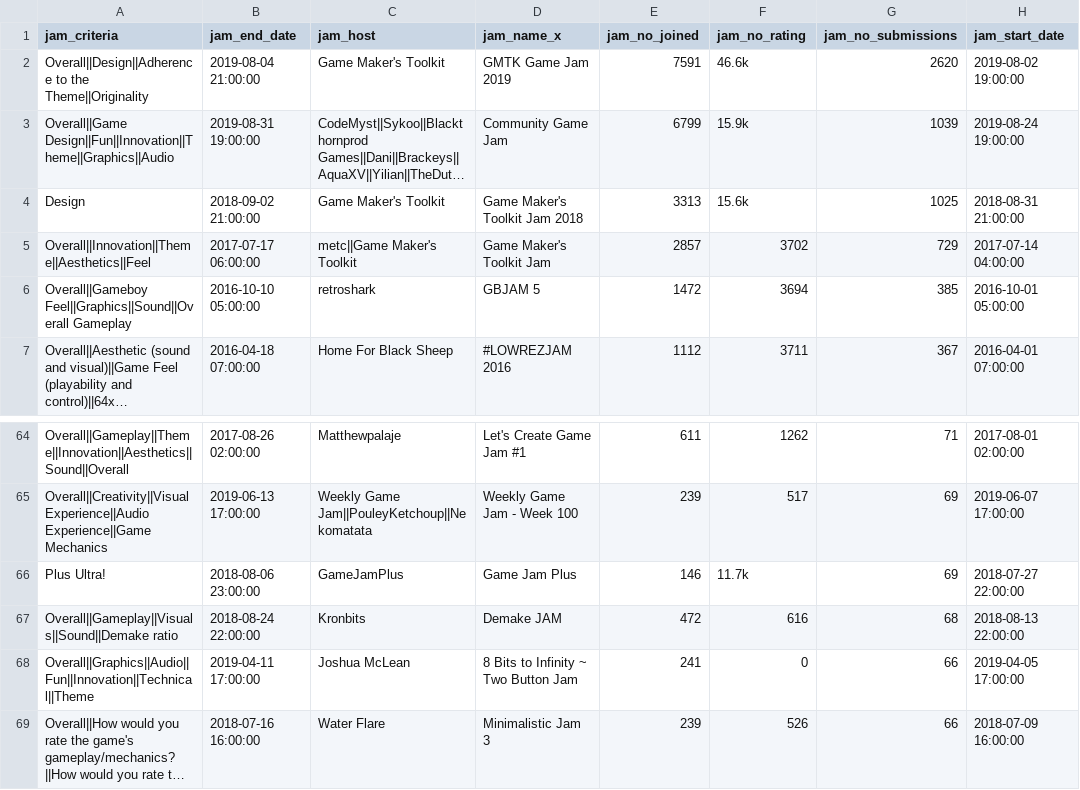
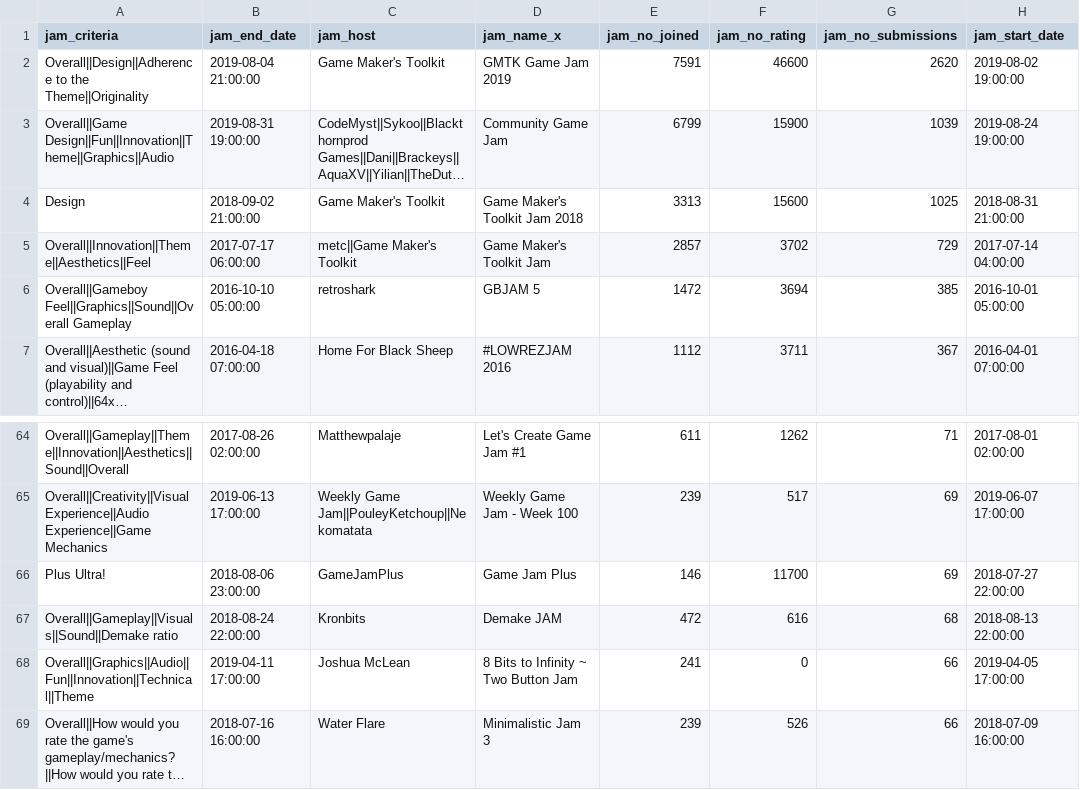
Before and after one commit to hydradon/done-20-quang-itchio_gamejams-code, a CSV file: dataset/competitive_jams_cleaned.csv, drawn as a sheet; only a part is shown, gaps mark what is left out; long unchanged cells end in …; the diff names each change by its address in the sheet, - before the commit and + after, or states it on an @@ line.

```diff
--- a/dataset/competitive_jams_cleaned.csv
+++ b/dataset/competitive_jams_cleaned.csv
-F2 (jam_no_rating): 46.6k
+F2 (jam_no_rating): 46600
-F3 (jam_no_rating): 15.9k
+F3 (jam_no_rating): 15900
-F4 (jam_no_rating): 15.6k
+F4 (jam_no_rating): 15600
-F66 (jam_no_rating): 11.7k
+F66 (jam_no_rating): 11700
```
Also changed, not shown: 20 other files.
